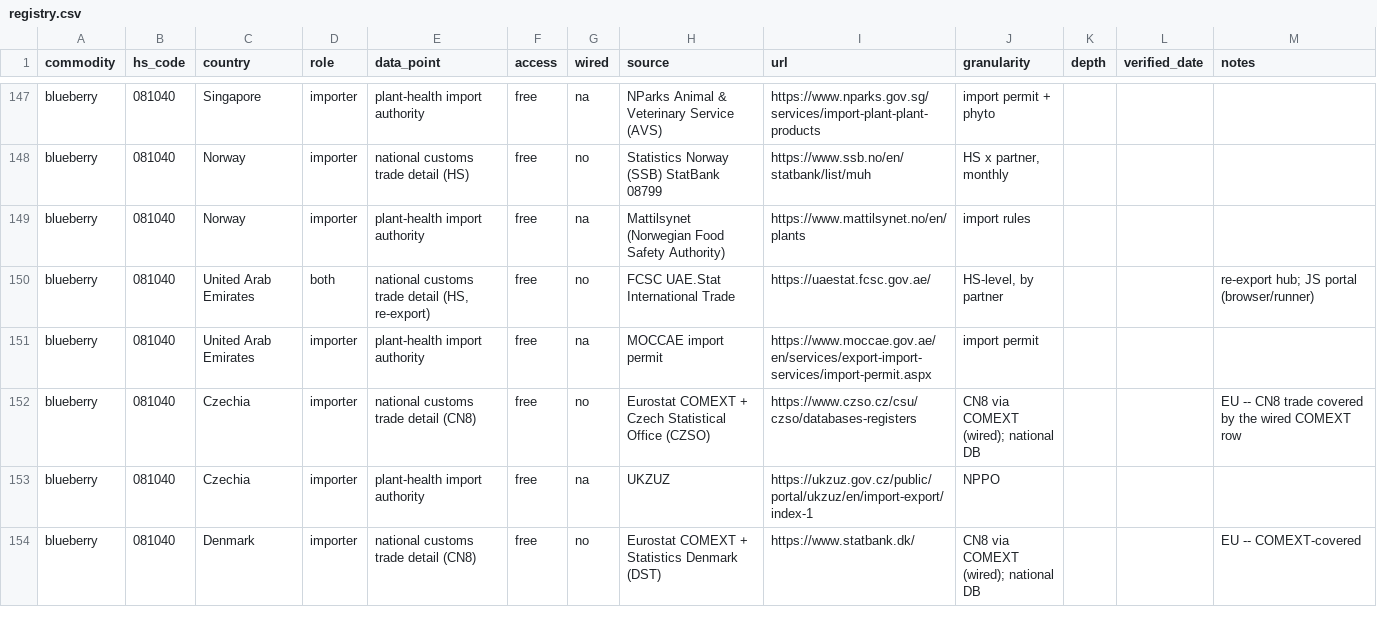
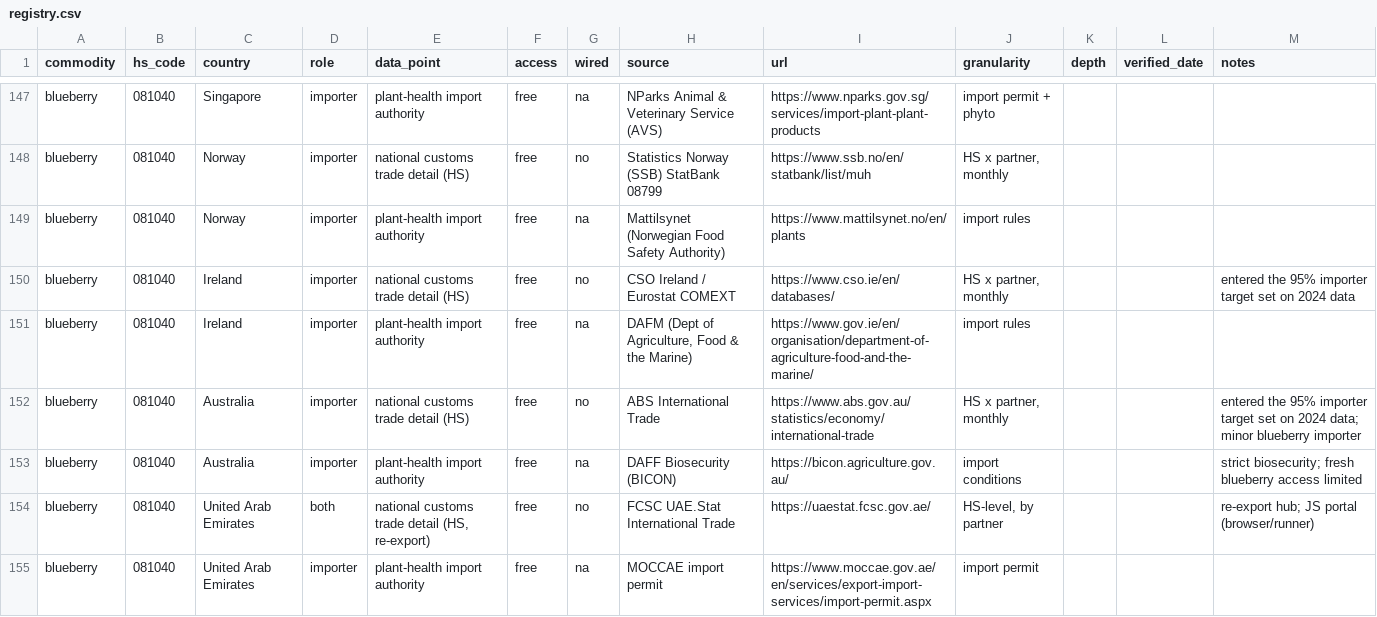
Before and after one commit to Hwesto/web_scraper, a CSV file: data/atlas/registry.csv, drawn as a sheet; only a part is shown, gaps mark what is left out; the shorter side is filled out with more unchanged rows; the diff names each change by its address in the sheet, - before the commit and + after, or states it on an @@ line.

```diff
--- a/data/atlas/registry.csv
+++ b/data/atlas/registry.csv
+row 150: blueberry | 081040 | Ireland | importer | national customs trade detail (HS) | free | no | CSO Ireland / Eurostat COMEXT | https://www.cso.ie/en/databases/ | HS x partner, monthly |  |  | entered the 95% importer target set on 2024 data
+row 151: blueberry | 081040 | Ireland | importer | plant-health import authority | free | na | DAFM (Dept of Agriculture, Food & the Marine) | https://www.gov.ie/en/organisation/department-of-agriculture-food-and-the-marine/ | import rules
+row 152: blueberry | 081040 | Australia | importer | national customs trade detail (HS) | free | no | ABS International Trade | https://www.abs.gov.au/statistics/economy/international-trade | HS x partner, monthly |  |  | entered the 95% importer target set on 2024 data; minor blueberry importer
+row 153: blueberry | 081040 | Australia | importer | plant-health import authority | free | na | DAFF Biosecurity (BICON) | https://bicon.agriculture.gov.au/ | import conditions |  |  | strict biosecurity; fresh blueberry access limited
```
Also changed, not shown: 6 other files.
